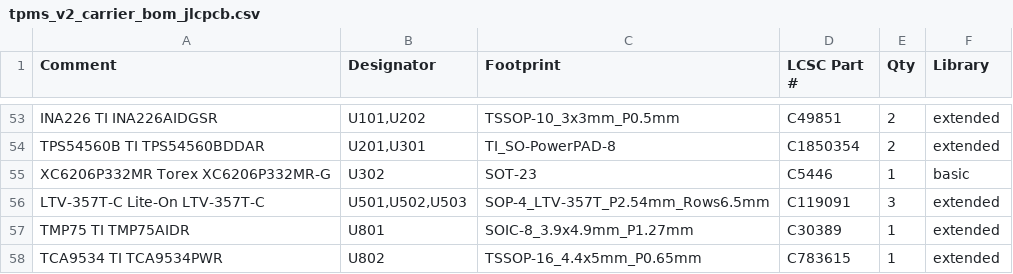
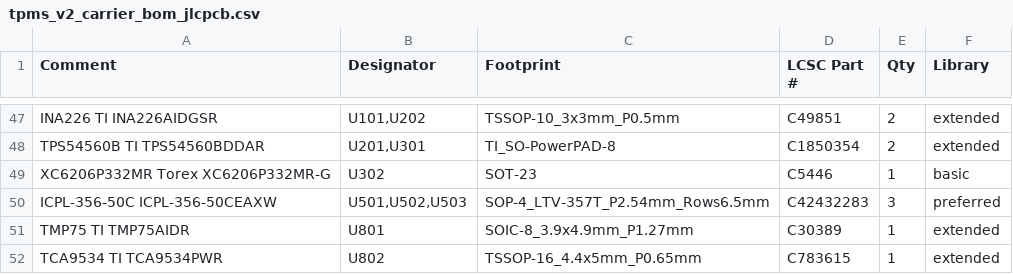
Before and after one commit to AjayaDahal/TPMS-2018-Toyota-Yaris-iA, a CSV file: 03-manufacturing/v2_carrier/tpms_v2_carrier_bom_jlcpcb.csv, drawn as a sheet; only a part is shown, gaps mark what is left out; the diff covers the shown part only.

```diff
--- a/03-manufacturing/v2_carrier/tpms_v2_carrier_bom_jlcpcb.csv
+++ b/03-manufacturing/v2_carrier/tpms_v2_carrier_bom_jlcpcb.csv
@@ -55,3 +49,3 @@ TPS54560B TI TPS54560BDDAR,"U201,U301",TI_SO-PowerPAD-8,C1850354,2,extended
 XC6206P332MR Torex XC6206P332MR-G,U302,SOT-23,C5446,1,basic
-LTV-357T-C Lite-On LTV-357T-C,"U501,U502,U503",SOP-4_LTV-357T_P2.54mm_Rows6.5mm,C119091,3,extended
+ICPL-356-50C ICPL-356-50CEAXW,"U501,U502,U503",SOP-4_LTV-357T_P2.54mm_Rows6.5mm,C42432283,3,preferred
 TMP75 TI TMP75AIDR,U801,SOIC-8_3.9x4.9mm_P1.27mm,C30389,1,extended
```
Also changed, not shown: 6 removed rows and 9 edited cells elsewhere in this file, 03-manufacturing/v2_carrier/tpms_v2_carrier_cpl_jlcpcb.csv, 03-manufacturing/v2_carrier/tpms_v2_carrier_hand_solder_and_dnp.csv, 33 other files.
